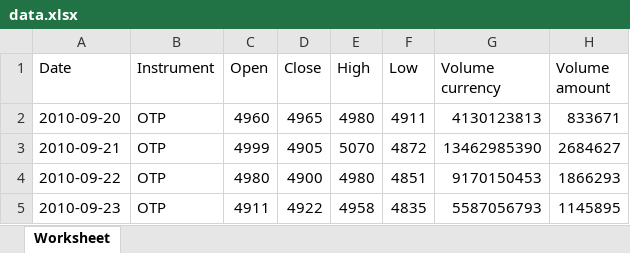
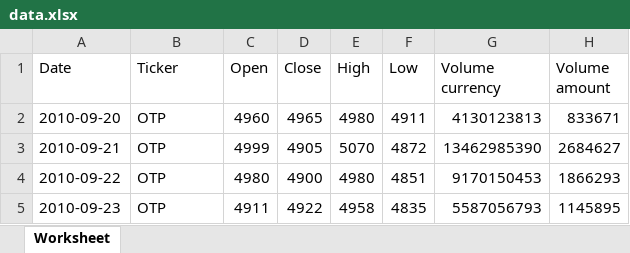
Before and after one commit to diveki/Finance, an Excel workbook: Instruments/data.xlsx, sheet Worksheet, drawn as a sheet; only a part is shown; values as stored, in another font and other column widths than the file's, no borders; the diff names each change by its address in the sheet, - before the commit and + after, or states it on an @@ line.

```diff
--- a/Instruments/data.xlsx (sheet Worksheet)
+++ b/Instruments/data.xlsx (sheet Worksheet)
-B1: Instrument
+B1: Ticker
```
Also changed, not shown: 1 other file.
